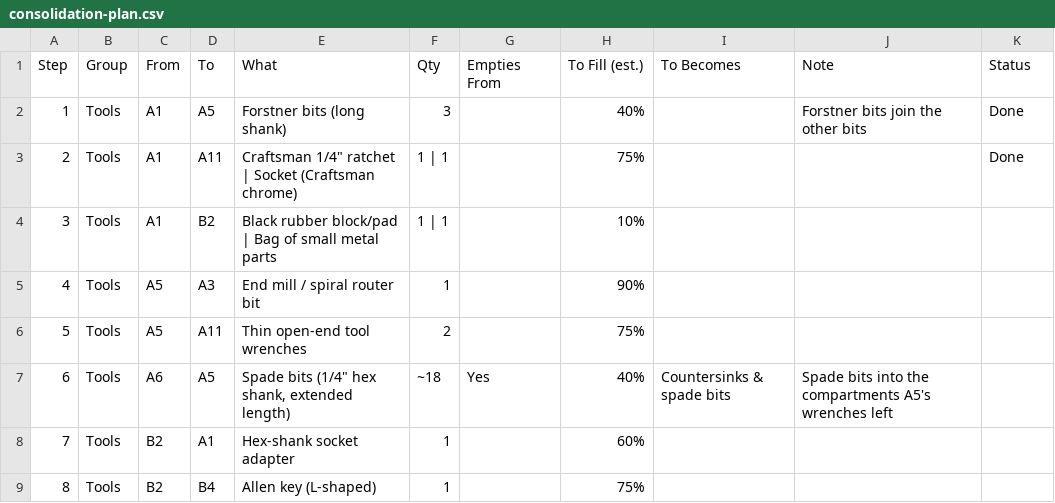
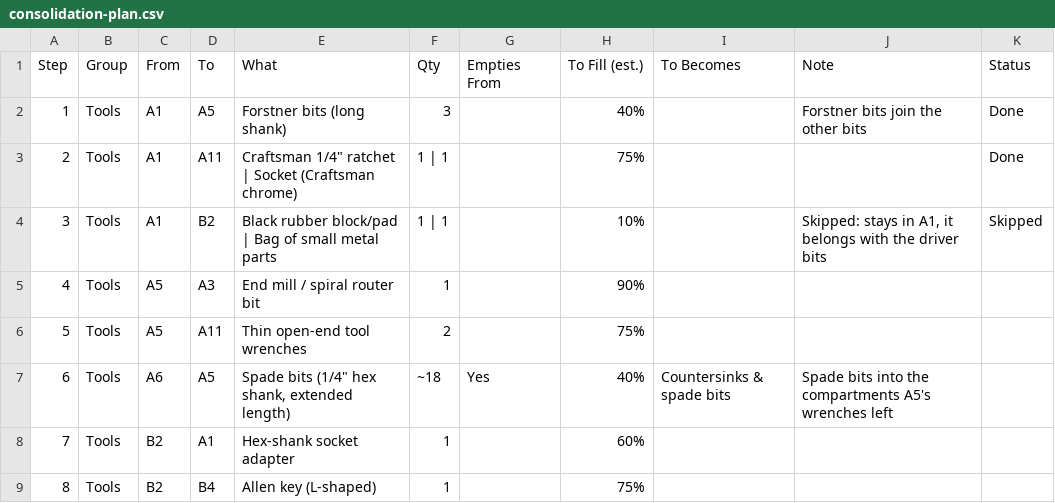
Before and after one commit to rhkim1292/asti-inventory, a CSV file: consolidation-plan.csv, drawn as a sheet; only a part is shown.

```diff
--- a/consolidation-plan.csv
+++ b/consolidation-plan.csv
@@ -3,3 +3,3 @@ Step,Group,From,To,What,Qty,Empties From,To Fill (est.),To Becomes,Note,Status
 2,Tools,A1,A11,"Craftsman 1/4"" ratchet | Socket (Craftsman chrome)",1 | 1,,75%,,,Done
-3,Tools,A1,B2,Black rubber block/pad | Bag of small metal parts,1 | 1,,10%,,,
+3,Tools,A1,B2,Black rubber block/pad | Bag of small metal parts,1 | 1,,10%,,"Skipped: stays in A1, it belongs with the driver bits",Skipped
 4,Tools,A5,A3,End mill / spiral router bit,1,,90%,,,
```
Also changed, not shown: 1 other file.
